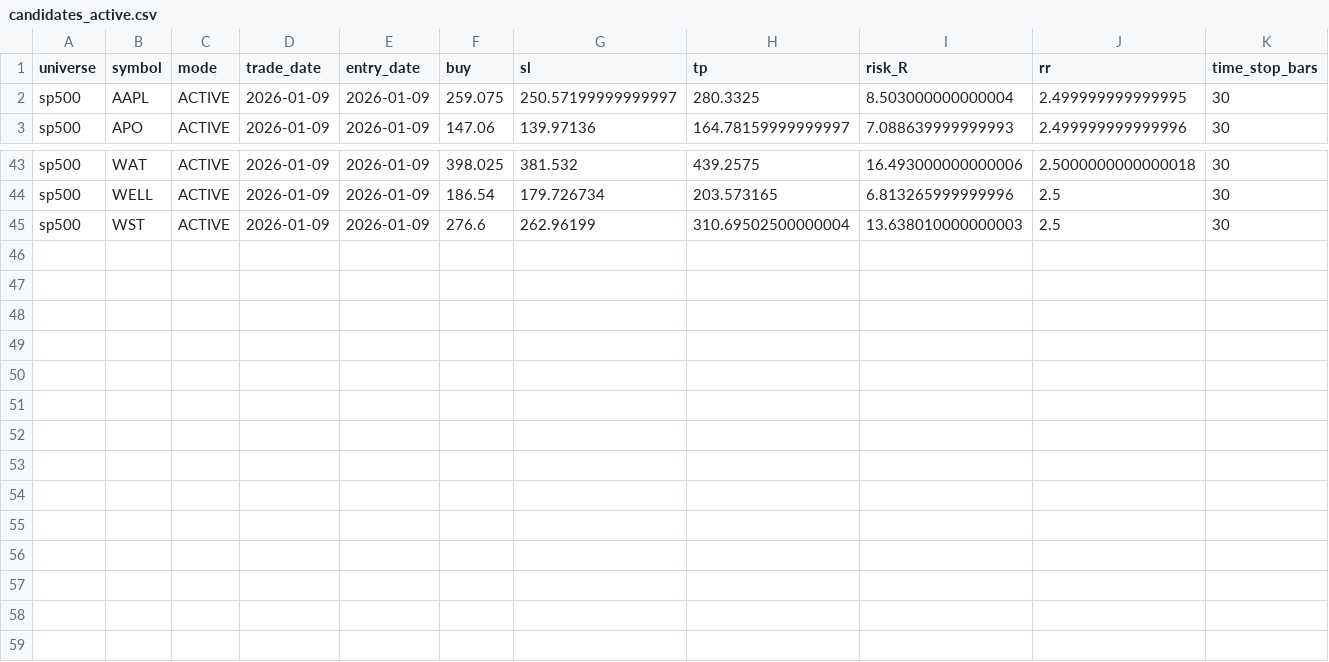
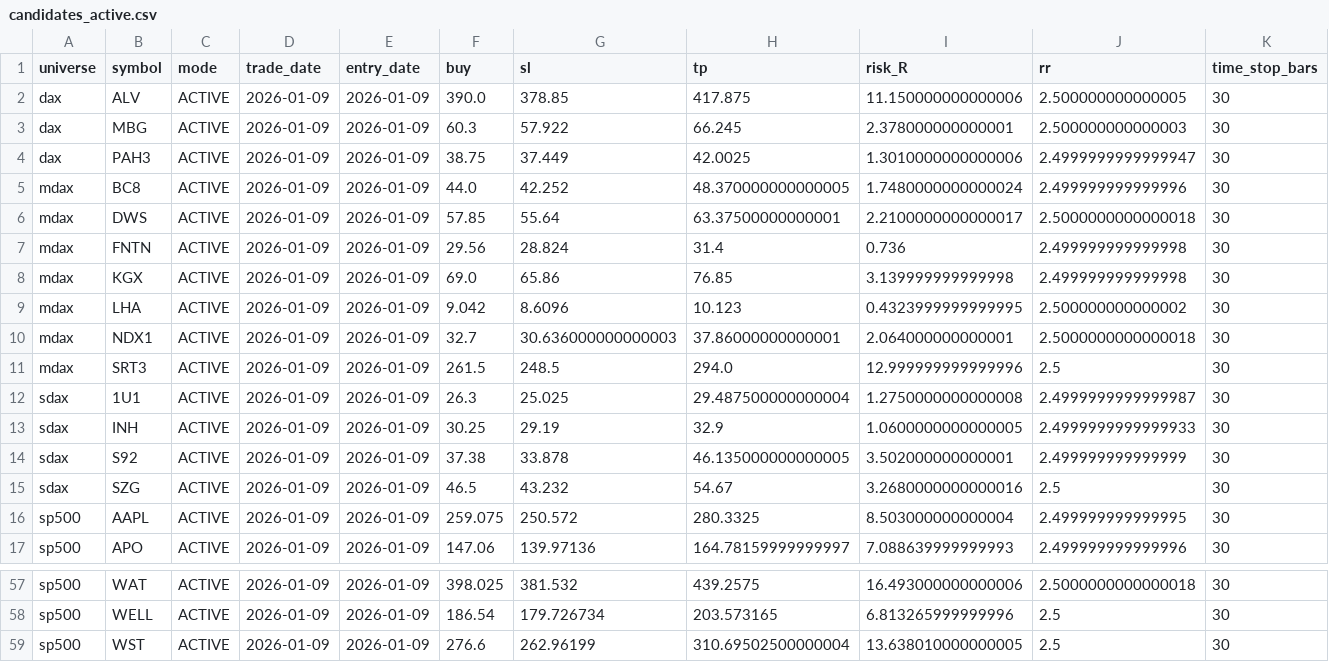
Before and after one commit to Thorsten7712/TKTrading-Dashboard, a CSV file: data/trend_pulse/csv/candidates_active.csv, drawn as a sheet; only a part is shown, gaps mark what is left out; addresses are those after the commit; rows hold the shown columns only; the diff covers the shown part only; the diff names each change by its address in the sheet, - before the commit and + after, or states it on an @@ line.

```diff
--- a/data/trend_pulse/csv/candidates_active.csv
+++ b/data/trend_pulse/csv/candidates_active.csv
+row 2: dax | ALV | ACTIVE | 2026-01-09 | 2026-01-09 | 390.0 | 378.85 | 417.875 | 11.150000000000006 | 2.500000000000005 | 30
+row 3: dax | MBG | ACTIVE | 2026-01-09 | 2026-01-09 | 60.3 | 57.922 | 66.245 | 2.378000000000001 | 2.500000000000003 | 30
+row 4: dax | PAH3 | ACTIVE | 2026-01-09 | 2026-01-09 | 38.75 | 37.449 | 42.0025 | 1.3010000000000006 | 2.4999999999999947 | 30
+row 5: mdax | BC8 | ACTIVE | 2026-01-09 | 2026-01-09 | 44.0 | 42.252 | 48.370000000000005 | 1.7480000000000024 | 2.499999999999996 | 30
+row 6: mdax | DWS | ACTIVE | 2026-01-09 | 2026-01-09 | 57.85 | 55.64 | 63.37500000000001 | 2.2100000000000017 | 2.5000000000000018 | 30
+row 7: mdax | FNTN | ACTIVE | 2026-01-09 | 2026-01-09 | 29.56 | 28.824 | 31.4 | 0.736 | 2.499999999999998 | 30
+row 8: mdax | KGX | ACTIVE | 2026-01-09 | 2026-01-09 | 69.0 | 65.86 | 76.85 | 3.139999999999998 | 2.499999999999998 | 30
+row 9: mdax | LHA | ACTIVE | 2026-01-09 | 2026-01-09 | 9.042 | 8.6096 | 10.123 | 0.4323999999999995 | 2.500000000000002 | 30
+row 10: mdax | NDX1 | ACTIVE | 2026-01-09 | 2026-01-09 | 32.7 | 30.636000000000003 | 37.86000000000001 | 2.064000000000001 | 2.5000000000000018 | 30
+row 11: mdax | SRT3 | ACTIVE | 2026-01-09 | 2026-01-09 | 261.5 | 248.5 | 294.0 | 12.999999999999996 | 2.5 | 30
+row 12: sdax | 1U1 | ACTIVE | 2026-01-09 | 2026-01-09 | 26.3 | 25.025 | 29.487500000000004 | 1.2750000000000008 | 2.4999999999999987 | 30
+row 13: sdax | INH | ACTIVE | 2026-01-09 | 2026-01-09 | 30.25 | 29.19 | 32.9 | 1.0600000000000005 | 2.4999999999999933 | 30
+row 14: sdax | S92 | ACTIVE | 2026-01-09 | 2026-01-09 | 37.38 | 33.878 | 46.135000000000005 | 3.502000000000001 | 2.499999999999999 | 30
+row 15: sdax | SZG | ACTIVE | 2026-01-09 | 2026-01-09 | 46.5 | 43.232 | 54.67 | 3.2680000000000016 | 2.5 | 30
-G16 (sl): 250.57199999999997
+G16 (sl): 250.572
-I59 (risk_R): 13.638010000000003
+I59 (risk_R): 13.638010000000005
```
Also changed, not shown: 21 edited cells elsewhere in this file, data/trend_pulse/csv/candidates_edge.csv, 2 other files.
